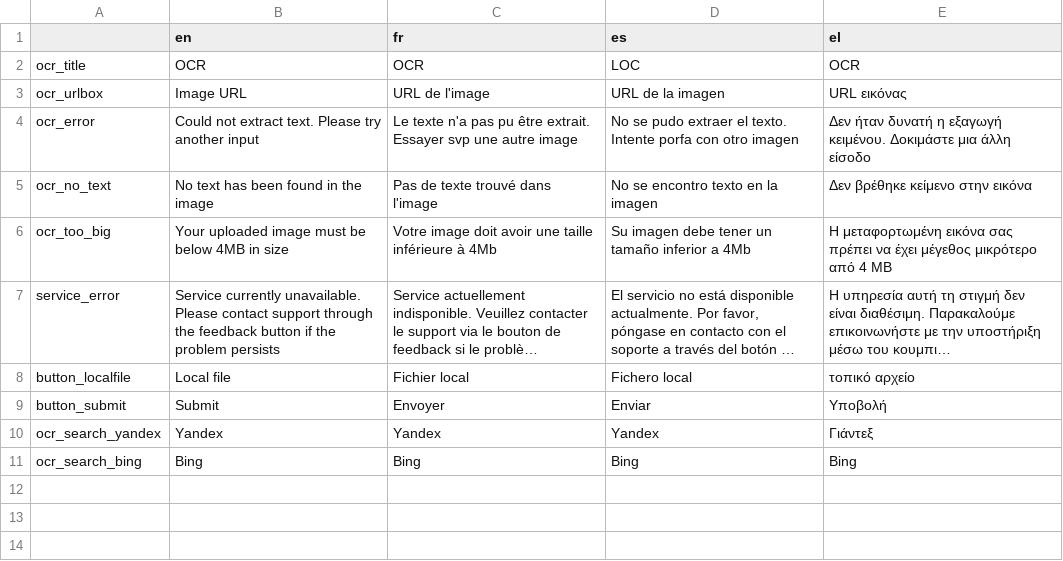
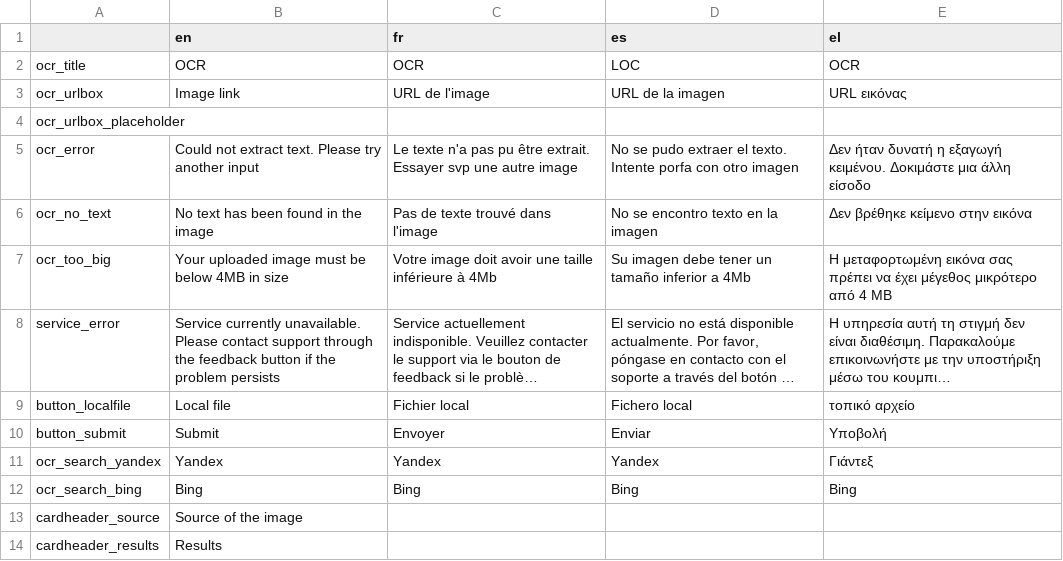
Before and after one commit to Xelgen/InVID-Translations, a TSV file: components/NavItems/tools/OCR.tsv, drawn as a sheet; long unchanged cells end in ….

Commit message:
Update OCR.tsv

```diff
--- a/components/NavItems/tools/OCR.tsv
+++ b/components/NavItems/tools/OCR.tsv
@@ -2,3 +2,4 @@
 ocr_title	OCR	OCR	LOC	OCR
-ocr_urlbox	Image URL	URL de l'image	URL de la imagen	URL εικόνας
+ocr_urlbox	Image link	URL de l'image	URL de la imagen	URL εικόνας
+ocr_urlbox_placeholder				
 ocr_error	Could not extract text. Please try another input	Le texte n'a pas pu être extrait. Essayer svp une autre image	No se pudo extraer el texto. Intente porfa con otro imagen	Δεν ήταν δυνατή η εξαγωγή κειμένου. Δοκιμάστε μια άλλη είσοδο
@@ -11 +12,3 @@ ocr_search_yandex	Yandex	Yandex	Yandex	Γιάντεξ
 ocr_search_bing	Bing	Bing	Bing	Bing
+cardheader_source	Source of the image			
+cardheader_results	Results			
```
